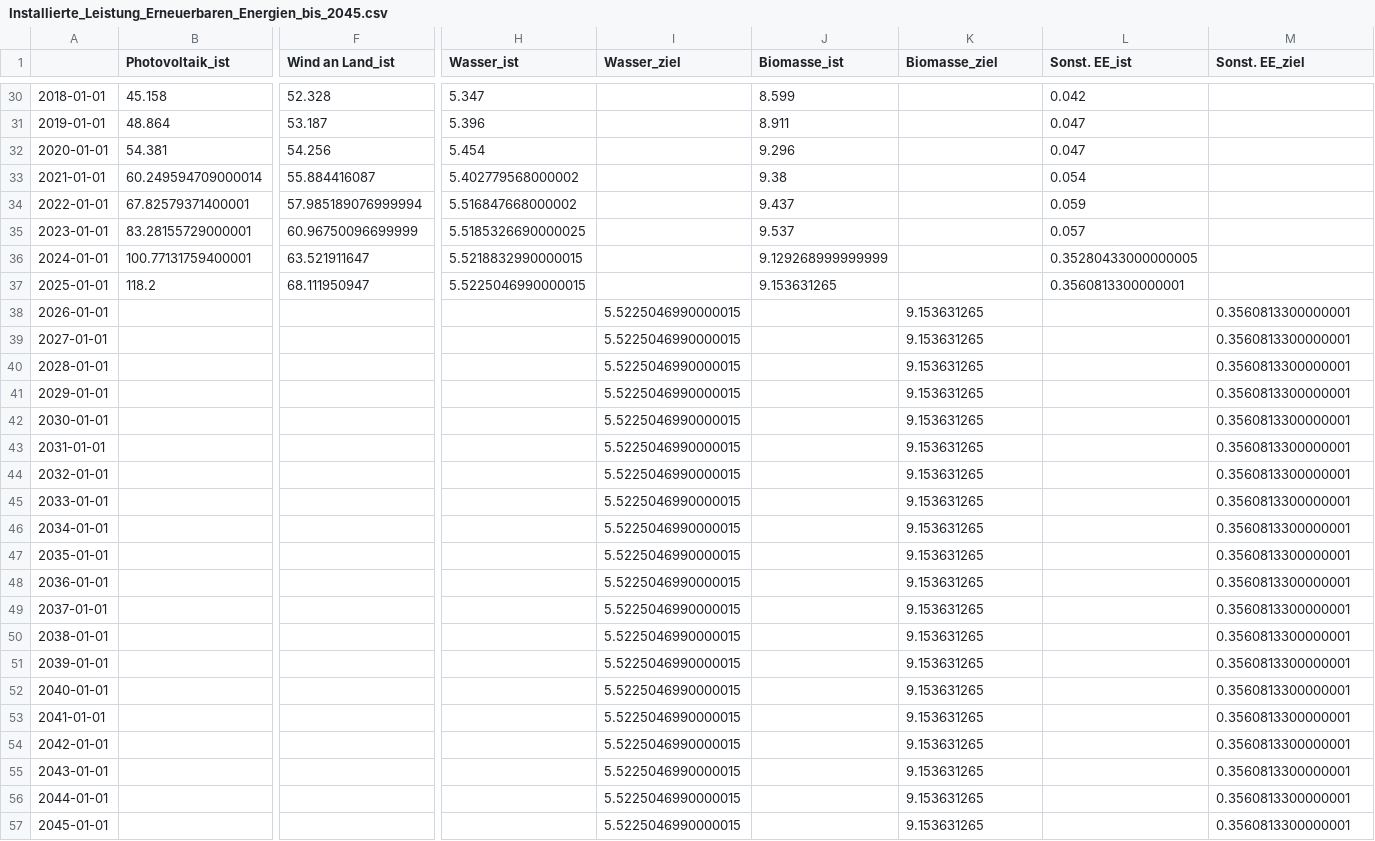
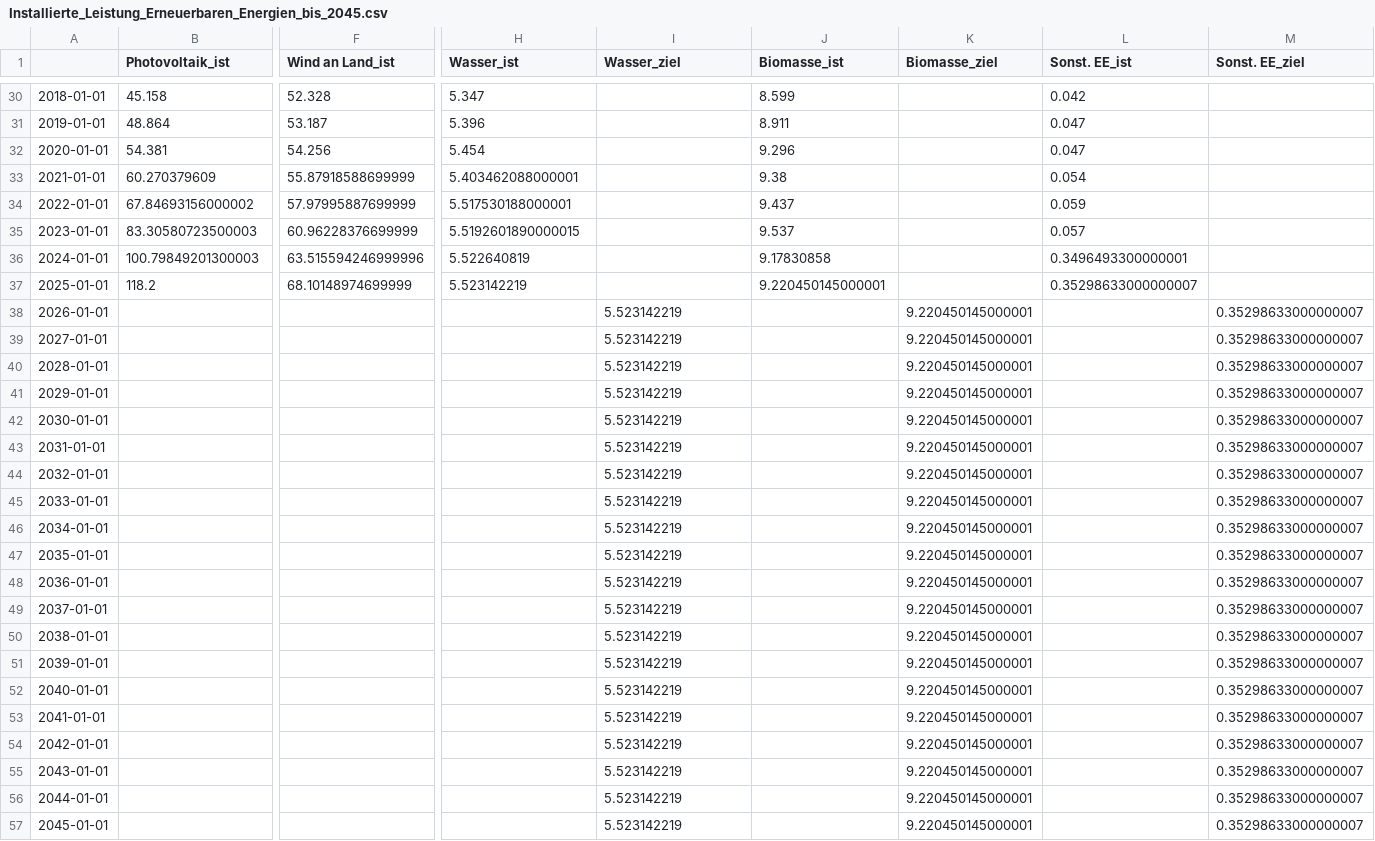
Before and after one commit to Economics-SP-V/Test, a CSV file: Strom_Installierte_Leistung/Installierte_Leistung_Erneuerbaren_Energien_bis_2045.csv, drawn as a sheet; only a part is shown, gaps mark what is left out; the diff names each change by its address in the sheet, - before the commit and + after, or states it on an @@ line.

Commit message:
Daily Update

```diff
--- a/Strom_Installierte_Leistung/Installierte_Leistung_Erneuerbaren_Energien_bis_2045.csv
+++ b/Strom_Installierte_Leistung/Installierte_Leistung_Erneuerbaren_Energien_bis_2045.csv
-B33 (Photovoltaik_ist): 60.249594709000014
+B33 (Photovoltaik_ist): 60.270379609
-F33 (Wind an Land_ist): 55.884416087
+F33 (Wind an Land_ist): 55.87918588699999
-H33 (Wasser_ist): 5.402779568000002
+H33 (Wasser_ist): 5.403462088000001
-B34 (Photovoltaik_ist): 67.82579371400001
+B34 (Photovoltaik_ist): 67.84693156000002
-F34 (Wind an Land_ist): 57.985189076999994
+F34 (Wind an Land_ist): 57.97995887699999
-H34 (Wasser_ist): 5.516847668000002
+H34 (Wasser_ist): 5.517530188000001
-B35 (Photovoltaik_ist): 83.28155729000001
+B35 (Photovoltaik_ist): 83.30580723500003
-F35 (Wind an Land_ist): 60.96750096699999
+F35 (Wind an Land_ist): 60.96228376699999
-H35 (Wasser_ist): 5.5185326690000025
+H35 (Wasser_ist): 5.5192601890000015
-B36 (Photovoltaik_ist): 100.77131759400001
+B36 (Photovoltaik_ist): 100.79849201300003
-F36 (Wind an Land_ist): 63.521911647
+F36 (Wind an Land_ist): 63.515594246999996
-H36 (Wasser_ist): 5.5218832990000015
+H36 (Wasser_ist): 5.522640819
-J36 (Biomasse_ist): 9.129268999999999
+J36 (Biomasse_ist): 9.17830858
-L36 (Sonst. EE_ist): 0.35280433000000005
+L36 (Sonst. EE_ist): 0.3496493300000001
-F37 (Wind an Land_ist): 68.111950947
+F37 (Wind an Land_ist): 68.10148974699999
-H37 (Wasser_ist): 5.5225046990000015
+H37 (Wasser_ist): 5.523142219
-J37 (Biomasse_ist): 9.153631265
+J37 (Biomasse_ist): 9.220450145000001
-L37 (Sonst. EE_ist): 0.3560813300000001
+L37 (Sonst. EE_ist): 0.35298633000000007
-I38:I57 (Wasser_ziel): 5.5225046990000015
+I38:I57 (Wasser_ziel): 5.523142219
-K38:K57 (Biomasse_ziel): 9.153631265
+K38:K57 (Biomasse_ziel): 9.220450145000001
-M38:M57 (Sonst. EE_ziel): 0.3560813300000001
+M38:M57 (Sonst. EE_ziel): 0.35298633000000007
```
